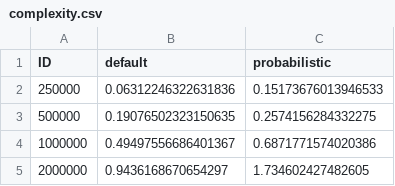
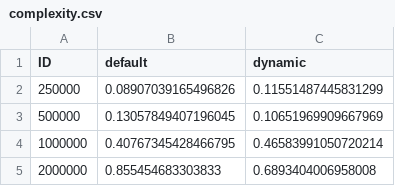
Before and after one commit to mihirpatel03/QuickSelectionResearch, a CSV file: complexity.csv, drawn as a sheet.

Commit message:
added dynamic cutoff

```diff
--- a/complexity.csv
+++ b/complexity.csv
@@ -1,5 +1,5 @@
-ID	default	probabilistic
-250000	0.06312246322631836	0.15173676013946533
-500000	0.19076502323150635	0.2574156284332275
-1000000	0.49497556686401367	0.6871771574020386
-2000000	0.9436168670654297	1.734602427482605
+ID	default	dynamic
+250000	0.08907039165496826	0.11551487445831299
+500000	0.13057849407196045	0.10651969909667969
+1000000	0.40767345428466795	0.46583991050720214
+2000000	0.855454683303833	0.6893404006958008
```
Also changed, not shown: 2 other files.
